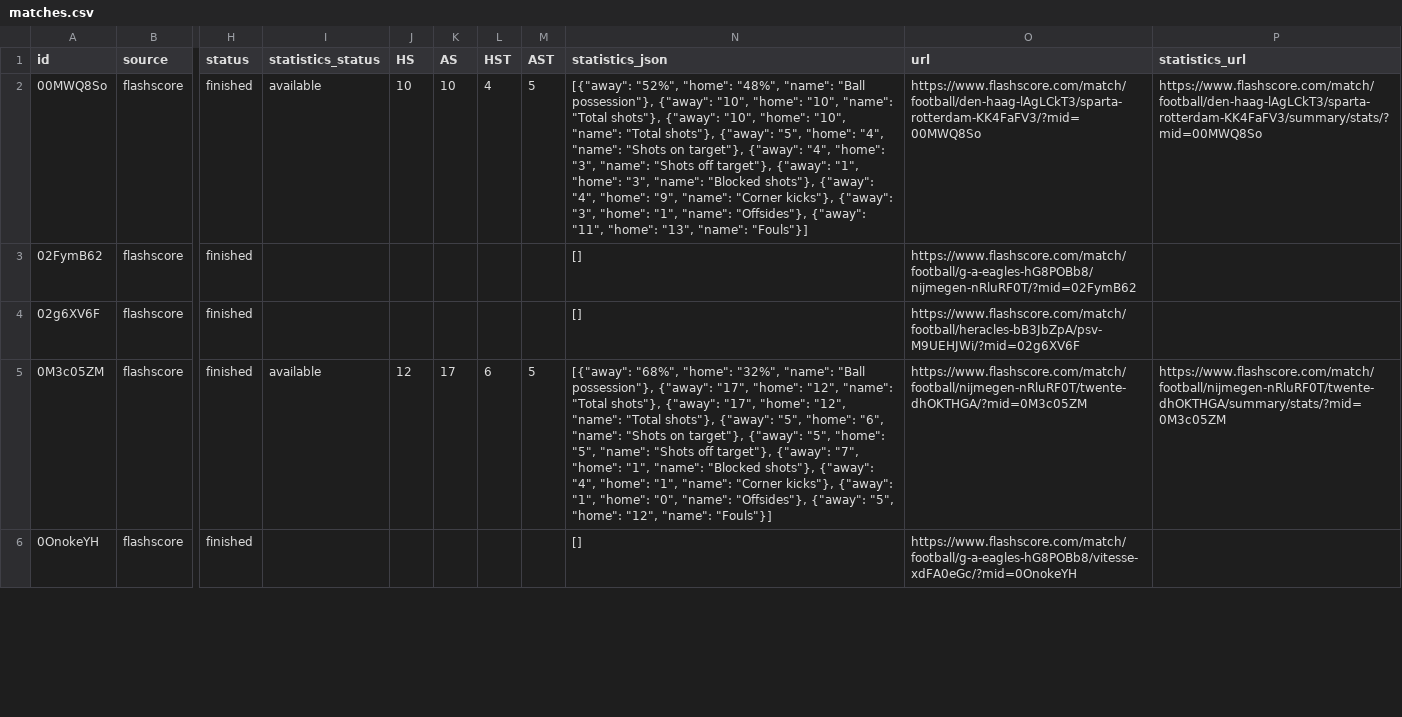
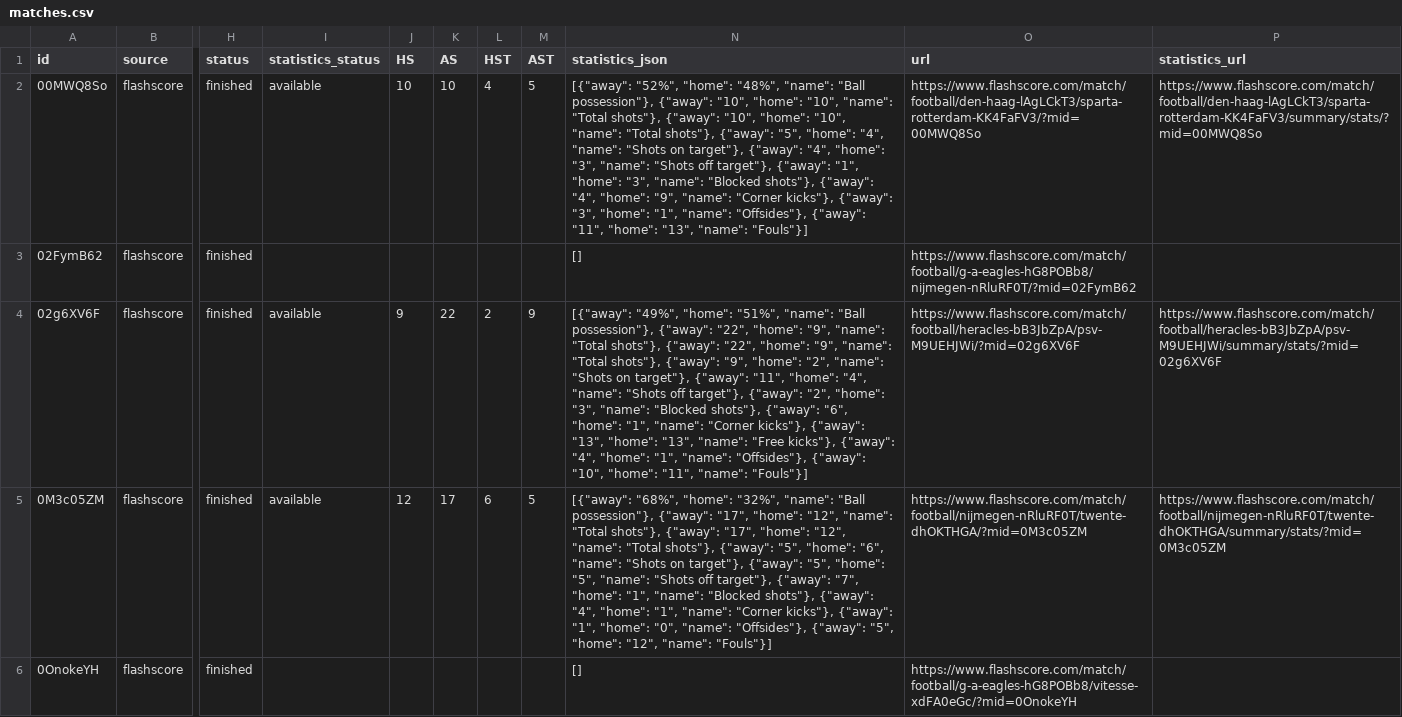
Before and after one commit to JAXON220803/data_scrapping, a CSV file: data/Netherlands/N1/2016-2017/flashscore/matches.csv, drawn as a sheet; only a part is shown, gaps mark what is left out; the diff covers the shown part only; the diff names each change by its address in the sheet, - before the commit and + after, or states it on an @@ line.

```diff
--- a/data/Netherlands/N1/2016-2017/flashscore/matches.csv
+++ b/data/Netherlands/N1/2016-2017/flashscore/matches.csv
-I4 (statistics_status): (empty)
+I4 (statistics_status): available
-J4 (HS): (empty)
+J4 (HS): 9
-K4 (AS): (empty)
+K4 (AS): 22
-L4 (HST): (empty)
+L4 (HST): 2
-M4 (AST): (empty)
+M4 (AST): 9
-N4 (statistics_json): []
+N4 (statistics_json): [{"away": "49%", "home": "51%", "name": "Ball possession"}, {"away": "22", "home": "9", "name": "Total shots"}, {"away": "22", "home": "9", "name": "Total shots"}, {"away": "9", "home": "2", "name": "Shots on target"}, {"away": "11", "home": "4", "name": "Shots off target"}, {"away": "2", "home": "3", "name": "Blocked shots"}, {"away": "6", "home": "1", "name": "Corner kicks"}, {"away": "13", "home": "13", "name": "Free kicks"}, {"away": "4", "home": "1", "name": "Offsides"}, {"away": "10", "home": "11", "name": "Fouls"}]
-P4 (statistics_url): (empty)
+P4 (statistics_url): https://www.flashscore.com/match/football/heracles-bB3JbZpA/psv-M9UEHJWi/summary/stats/?mid=02g6XV6F
```
Also changed, not shown: 35 edited cells elsewhere in this file, filled/Netherlands/2016-2017/N1.csv, 5 other files.
